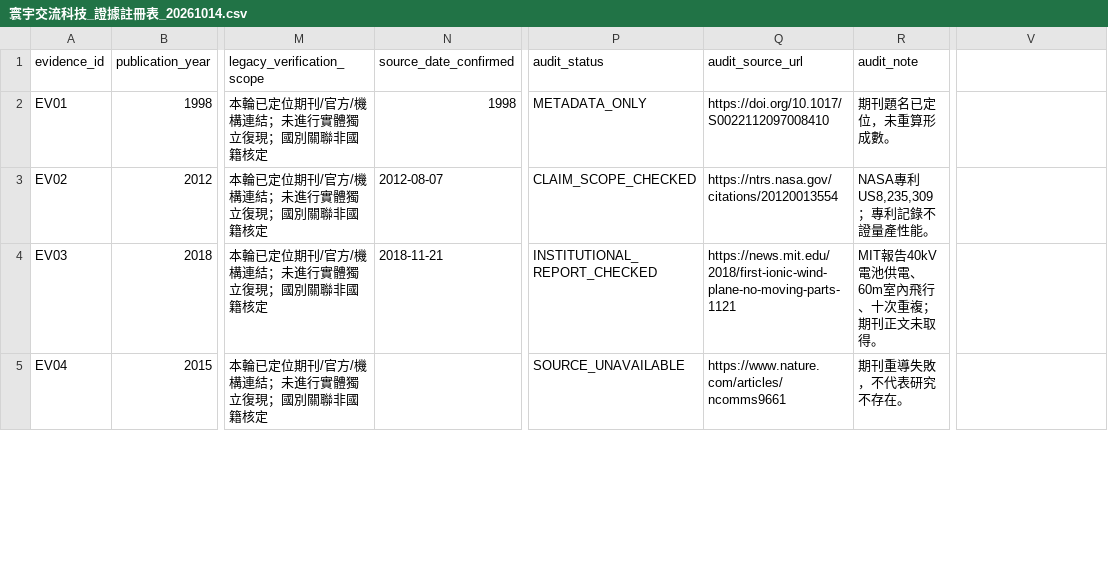
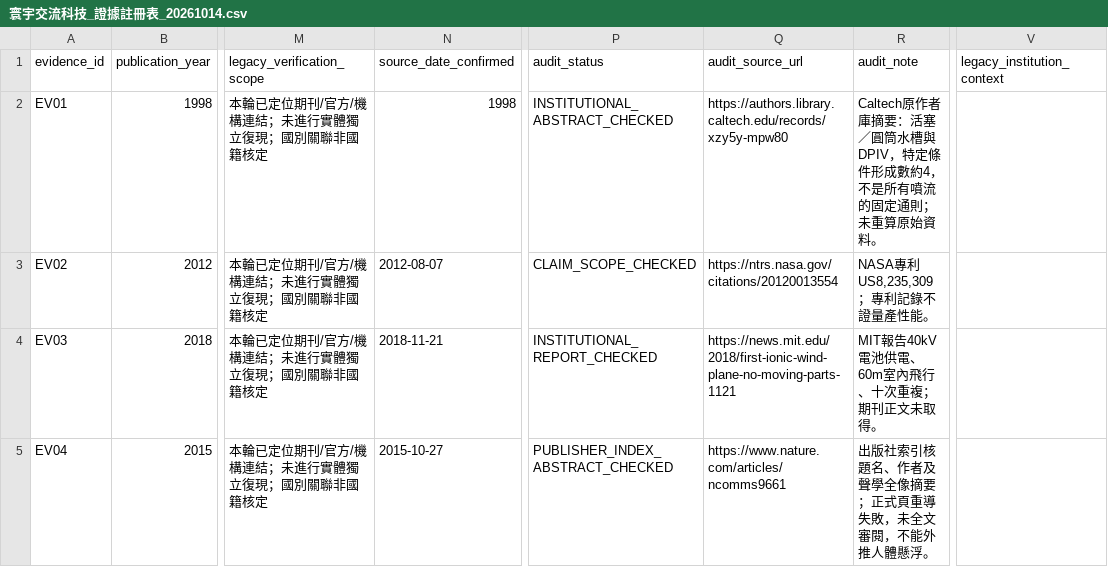
Before and after one commit to engryochan/qilongzhu_wanneng_jiaonang_gongsi, a CSV file: 參考文獻/諸子百家_七龍珠_跨學科科研總包_v0_3_0/寰宇交流科技_證據註冊表_20261014.csv, drawn as a sheet; only a part is shown, gaps mark what is left out; the diff covers the shown part only; the diff names each change by its address in the sheet, - before the commit and + after, or states it on an @@ line.

```diff
--- a/參考文獻/諸子百家_七龍珠_跨學科科研總包_v0_3_0/寰宇交流科技_證據註冊表_20261014.csv
+++ b/參考文獻/諸子百家_七龍珠_跨學科科研總包_v0_3_0/寰宇交流科技_證據註冊表_20261014.csv
-V1: (empty)
+V1: legacy_institution_context
-P2 (audit_status): METADATA_ONLY
+P2 (audit_status): INSTITUTIONAL_ABSTRACT_CHECKED
-Q2 (audit_source_url): https://doi.org/10.1017/S0022112097008410
+Q2 (audit_source_url): https://authors.library.caltech.edu/records/xzy5y-mpw80
-R2 (audit_note): 期刊題名已定位，未重算形成數。
+R2 (audit_note): Caltech原作者庫摘要：活塞／圓筒水槽與DPIV，特定條件形成數約4，不是所有噴流的固定通則；未重算原始資料。
-N5 (source_date_confirmed): (empty)
+N5 (source_date_confirmed): 2015-10-27
-P5 (audit_status): SOURCE_UNAVAILABLE
+P5 (audit_status): PUBLISHER_INDEX_ABSTRACT_CHECKED
-R5 (audit_note): 期刊重導失敗，不代表研究不存在。
+R5 (audit_note): 出版社索引核題名、作者及聲學全像摘要；正式頁重導失敗，未全文審閱，不能外推人體懸浮。
```
Also changed, not shown: 15 edited cells elsewhere in this file, 參考文獻/諸子百家_七龍珠_跨學科科研總包_v0_3_0/交付現況_SHA256_20261016.csv, 參考文獻/諸子百家_七龍珠_跨學科科研總包_v0_3_0/專案文件掃描_20261016.csv, 30 other files.
